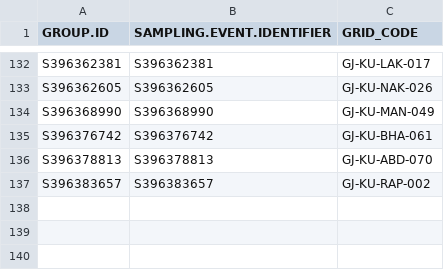
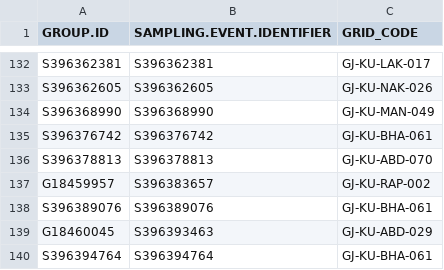
Before and after one commit to birdcountindia/pmc-dashboard, a CSV file: years/2026/nonprotocol/checklist_grid_map.csv, drawn as a sheet; only a part is shown, gaps mark what is left out.

```diff
--- a/years/2026/nonprotocol/checklist_grid_map.csv
+++ b/years/2026/nonprotocol/checklist_grid_map.csv
@@ -136,2 +136,5 @@ S396376742,S396376742,GJ-KU-BHA-061
 S396378813,S396378813,GJ-KU-ABD-070
-S396383657,S396383657,GJ-KU-RAP-002
+G18459957,S396383657,GJ-KU-RAP-002
+S396389076,S396389076,GJ-KU-BHA-061
+G18460045,S396393463,GJ-KU-ABD-029
+S396394764,S396394764,GJ-KU-BHA-061
```
Also changed, not shown: years/2026/checklist_grid_map.csv, years/2026/protocol/checklist_grid_map.csv, 33 other files.
